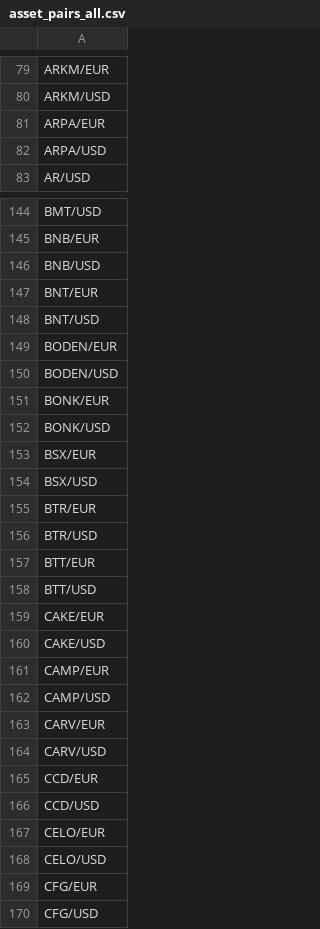
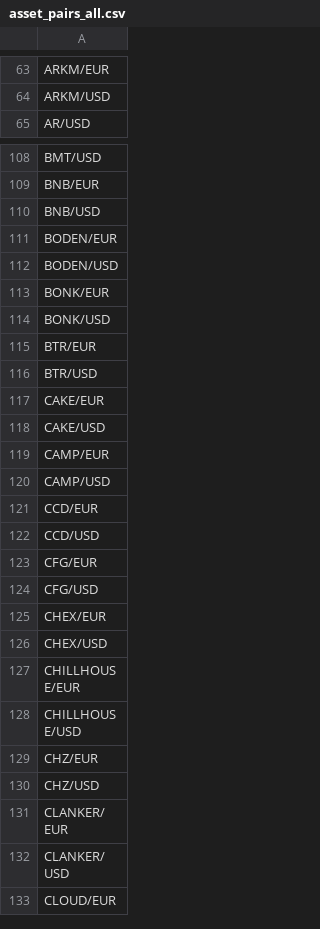
Before and after one commit to mike-altonji/arbitrage-kraken-single, a CSV file: resources/asset_pairs_all.csv, drawn as a sheet; only a part is shown, gaps mark what is left out; the shorter side is filled out with more unchanged rows; the diff covers the shown part only.

```diff
--- a/resources/asset_pairs_all.csv
+++ b/resources/asset_pairs_all.csv
@@ -80,4 +64,2 @@ ARKM/EUR
 ARKM/USD
-ARPA/EUR
-ARPA/USD
 AR/USD
@@ -146,4 +110,2 @@ BNB/EUR
 BNB/USD
-BNT/EUR
-BNT/USD
 BODEN/EUR
@@ -152,8 +114,4 @@ BONK/EUR
 BONK/USD
-BSX/EUR
-BSX/USD
 BTR/EUR
 BTR/USD
-BTT/EUR
-BTT/USD
 CAKE/EUR
@@ -162,8 +120,4 @@ CAMP/EUR
 CAMP/USD
-CARV/EUR
-CARV/USD
 CCD/EUR
 CCD/USD
-CELO/EUR
-CELO/USD
 CFG/EUR
```
Also changed, not shown: 150 removed rows, 1 moved row and 3 edited cells elsewhere in this file, 8 other files.
